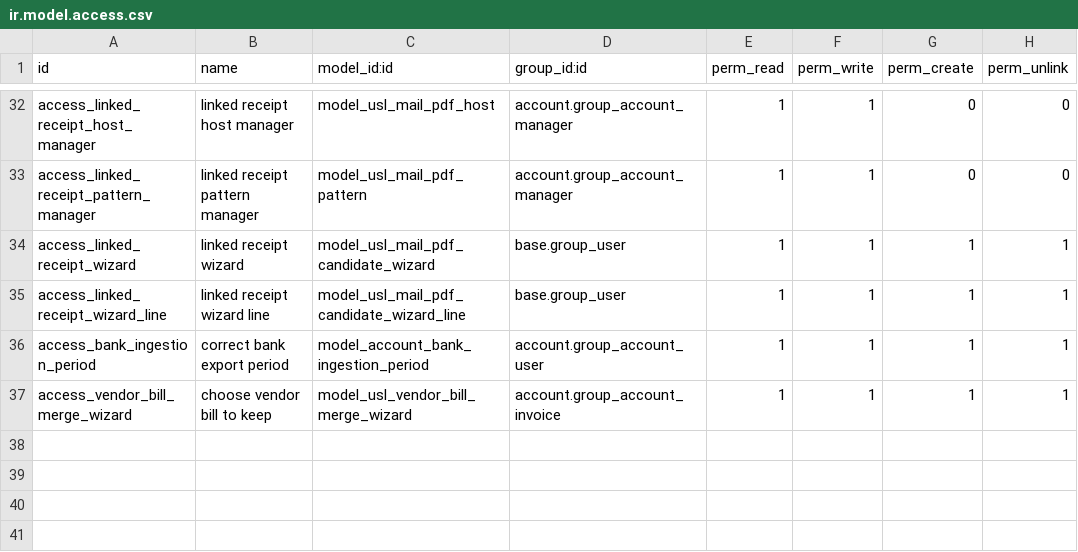
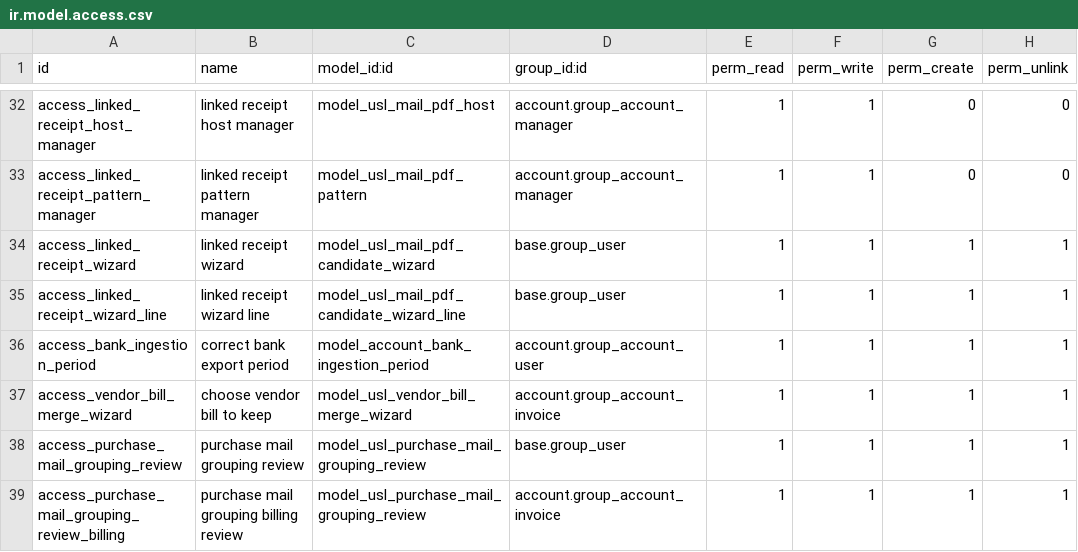
Before and after one commit to unstaticlabs/odoo, a CSV file: custom-addons/usl_accounting/security/ir.model.access.csv, drawn as a sheet; only a part is shown, gaps mark what is left out; the diff names each change by its address in the sheet, - before the commit and + after, or states it on an @@ line.

Commit message:
feat(accounting): group purchase email attachments by invoice evidence
Extend native purchase-alias intake with bounded content evidence, keeping matching payment documents with their invoice and splitting clearly distinct invoices. Retain unknown originals on the first draft with optional nonblocking grouping review.

Preserve native company, sender, import, posting and delegated application authority. Review checks current files and native bill rights; metadata-only acknowledgment keeps native import eligibility while an explicit main-document choice retains native behavior.

Validation:
- 45 focused Odoo cases and 11 existing native regressions passed; causal literal-revert controls reproduced and exact restores passed.
- Actual native MIME, decoder commits, concurrent replay, interrupted-import recovery, unmocked embedded-UBL PDF generation and 16 authenticated human/Agent protocol calls passed.
- Exact predecessor upgrade and repeat, strict evidence/financial preservation, canonical 164-module runtime/source policy, assets, French and product boundaries passed; 740 source-unit cases completed with 20 explicit skips.

AI-generated commit

Co-authored-by: Coding Agent <318050048+elio-usl@users.noreply.github.com>

```diff
--- a/custom-addons/usl_accounting/security/ir.model.access.csv
+++ b/custom-addons/usl_accounting/security/ir.model.access.csv
+row 38: access_purchase_mail_grouping_review | purchase mail grouping review | model_usl_purchase_mail_grouping_review | base.group_user | 1 | 1 | 1 | 1
+row 39: access_purchase_mail_grouping_review_billing | purchase mail grouping billing review | model_usl_purchase_mail_grouping_review | account.group_account_invoice | 1 | 1 | 1 | 1
```
Also changed, not shown: 16 other files.
